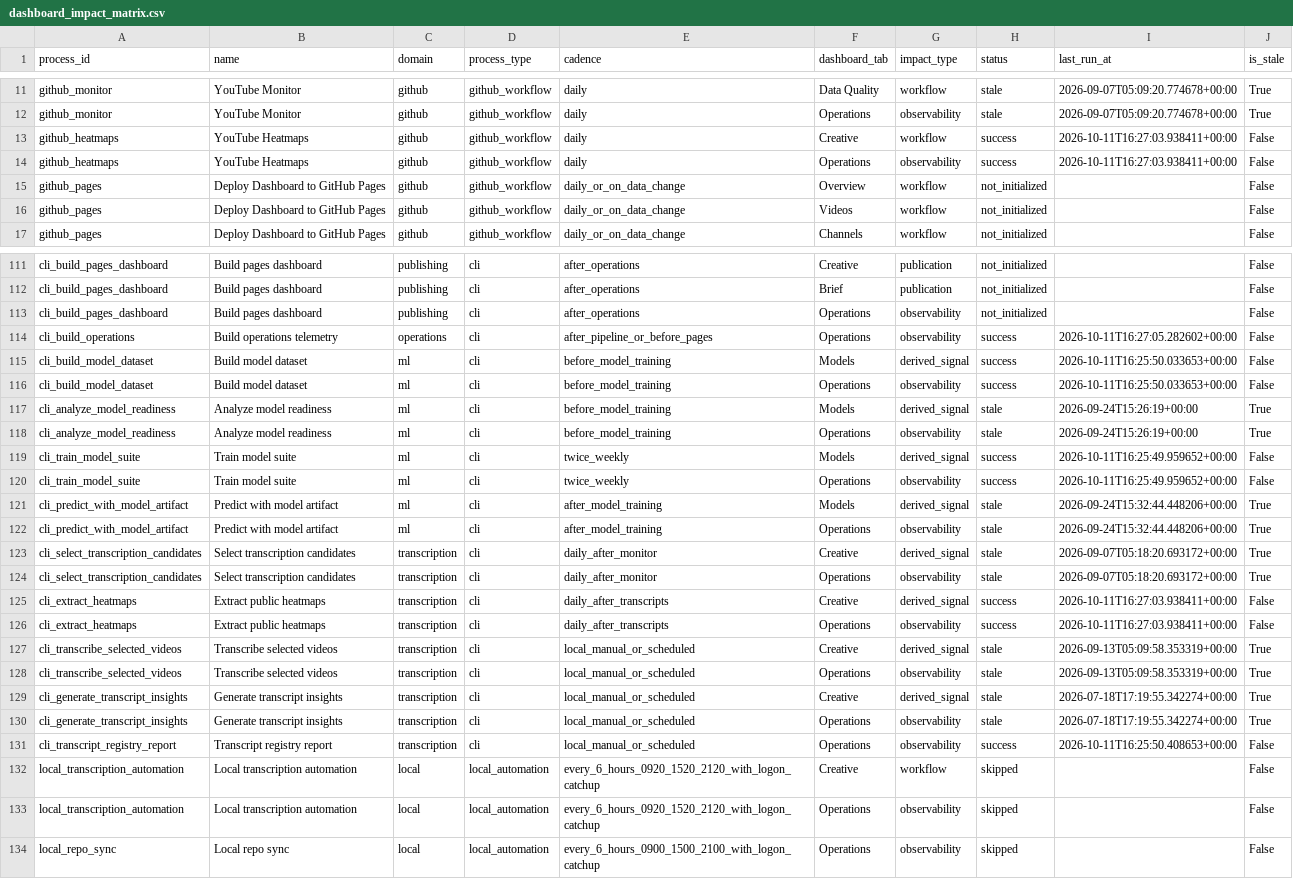
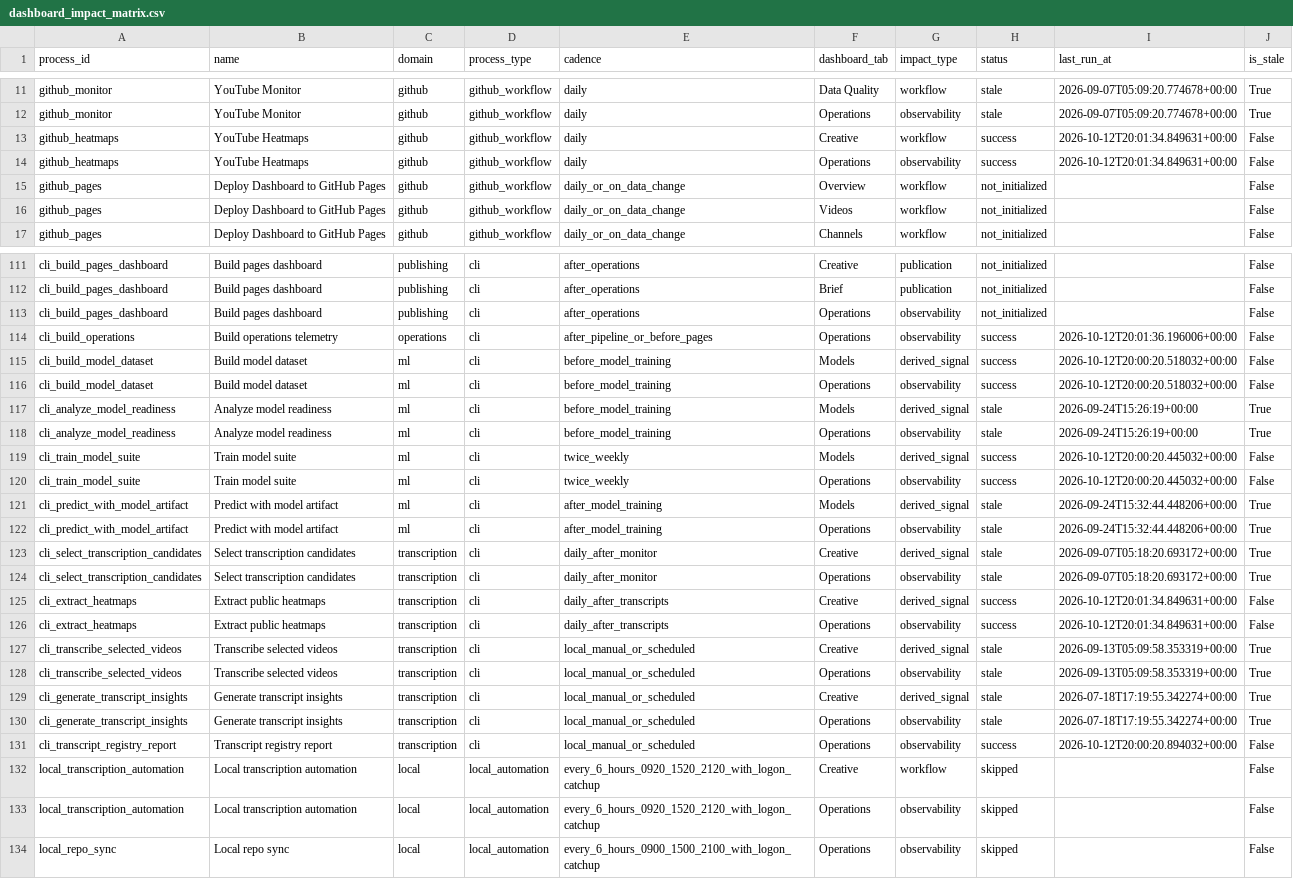
Before and after one commit to jcval94/ytb_history, a CSV file: data/operations/dashboard_impact_matrix.csv, drawn as a sheet; only a part is shown, gaps mark what is left out.

```diff
--- a/data/operations/dashboard_impact_matrix.csv
+++ b/data/operations/dashboard_impact_matrix.csv
@@ -12,4 +12,4 @@ github_monitor,YouTube Monitor,github,github_workflow,daily,Data Quality,workflo
 github_monitor,YouTube Monitor,github,github_workflow,daily,Operations,observability,stale,2026-09-07T05:09:20.774678+00:00,True
-github_heatmaps,YouTube Heatmaps,github,github_workflow,daily,Creative,workflow,success,2026-10-11T16:27:03.938411+00:00,False
-github_heatmaps,YouTube Heatmaps,github,github_workflow,daily,Operations,observability,success,2026-10-11T16:27:03.938411+00:00,False
+github_heatmaps,YouTube Heatmaps,github,github_workflow,daily,Creative,workflow,success,2026-10-12T20:01:34.849631+00:00,False
+github_heatmaps,YouTube Heatmaps,github,github_workflow,daily,Operations,observability,success,2026-10-12T20:01:34.849631+00:00,False
 github_pages,Deploy Dashboard to GitHub Pages,github,github_workflow,daily_or_on_data_change,Overview,workflow,not_initialized,,False
@@ -113,9 +113,9 @@ cli_build_pages_dashboard,Build pages dashboard,publishing,cli,after_operations,
 cli_build_pages_dashboard,Build pages dashboard,publishing,cli,after_operations,Operations,observability,not_initialized,,False
-cli_build_operations,Build operations telemetry,operations,cli,after_pipeline_or_before_pages,Operations,observability,success,2026-10-11T16:27:05.282602+00:00,False
-cli_build_model_dataset,Build model dataset,ml,cli,before_model_training,Models,derived_signal,success,2026-10-11T16:25:50.033653+00:00,False
-cli_build_model_dataset,Build model dataset,ml,cli,before_model_training,Operations,observability,success,2026-10-11T16:25:50.033653+00:00,False
+cli_build_operations,Build operations telemetry,operations,cli,after_pipeline_or_before_pages,Operations,observability,success,2026-10-12T20:01:36.196006+00:00,False
+cli_build_model_dataset,Build model dataset,ml,cli,before_model_training,Models,derived_signal,success,2026-10-12T20:00:20.518032+00:00,False
+cli_build_model_dataset,Build model dataset,ml,cli,before_model_training,Operations,observability,success,2026-10-12T20:00:20.518032+00:00,False
 cli_analyze_model_readiness,Analyze model readiness,ml,cli,before_model_training,Models,derived_signal,stale,2026-09-24T15:26:19+00:00,True
 cli_analyze_model_readiness,Analyze model readiness,ml,cli,before_model_training,Operations,observability,stale,2026-09-24T15:26:19+00:00,True
-cli_train_model_suite,Train model suite,ml,cli,twice_weekly,Models,derived_signal,success,2026-10-11T16:25:49.959652+00:00,False
-cli_train_model_suite,Train model suite,ml,cli,twice_weekly,Operations,observability,success,2026-10-11T16:25:49.959652+00:00,False
+cli_train_model_suite,Train model suite,ml,cli,twice_weekly,Models,derived_signal,success,2026-10-12T20:00:20.445032+00:00,False
+cli_train_model_suite,Train model suite,ml,cli,twice_weekly,Operations,observability,success,2026-10-12T20:00:20.445032+00:00,False
 cli_predict_with_model_artifact,Predict with model artifact,ml,cli,after_model_training,Models,derived_signal,stale,2026-09-24T15:32:44.448206+00:00,True
@@ -124,4 +124,4 @@ cli_select_transcription_candidates,Select transcription candidates,transcriptio
 cli_select_transcription_candidates,Select transcription candidates,transcription,cli,daily_after_monitor,Operations,observability,stale,2026-09-07T05:18:20.693172+00:00,True
-cli_extract_heatmaps,Extract public heatmaps,transcription,cli,daily_after_transcripts,Creative,derived_signal,success,2026-10-11T16:27:03.938411+00:00,False
-cli_extract_heatmaps,Extract public heatmaps,transcription,cli,daily_after_transcripts,Operations,observability,success,2026-10-11T16:27:03.938411+00:00,False
+cli_extract_heatmaps,Extract public heatmaps,transcription,cli,daily_after_transcripts,Creative,derived_signal,success,2026-10-12T20:01:34.849631+00:00,False
+cli_extract_heatmaps,Extract public heatmaps,transcription,cli,daily_after_transcripts,Operations,observability,success,2026-10-12T20:01:34.849631+00:00,False
 cli_transcribe_selected_videos,Transcribe selected videos,transcription,cli,local_manual_or_scheduled,Creative,derived_signal,stale,2026-09-13T05:09:58.353319+00:00,True
@@ -130,3 +130,3 @@ cli_generate_transcript_insights,Generate transcript insights,transcription,cli,
 cli_generate_transcript_insights,Generate transcript insights,transcription,cli,local_manual_or_scheduled,Operations,observability,stale,2026-07-18T17:19:55.342274+00:00,True
-cli_transcript_registry_report,Transcript registry report,transcription,cli,local_manual_or_scheduled,Operations,observability,success,2026-10-11T16:25:50.408653+00:00,False
+cli_transcript_registry_report,Transcript registry report,transcription,cli,local_manual_or_scheduled,Operations,observability,success,2026-10-12T20:00:20.894032+00:00,False
 local_transcription_automation,Local transcription automation,local,local_automation,every_6_hours_0920_1520_2120_with_logon_catchup,Creative,workflow,skipped,,False
```
Also changed, not shown: 10 other files.
